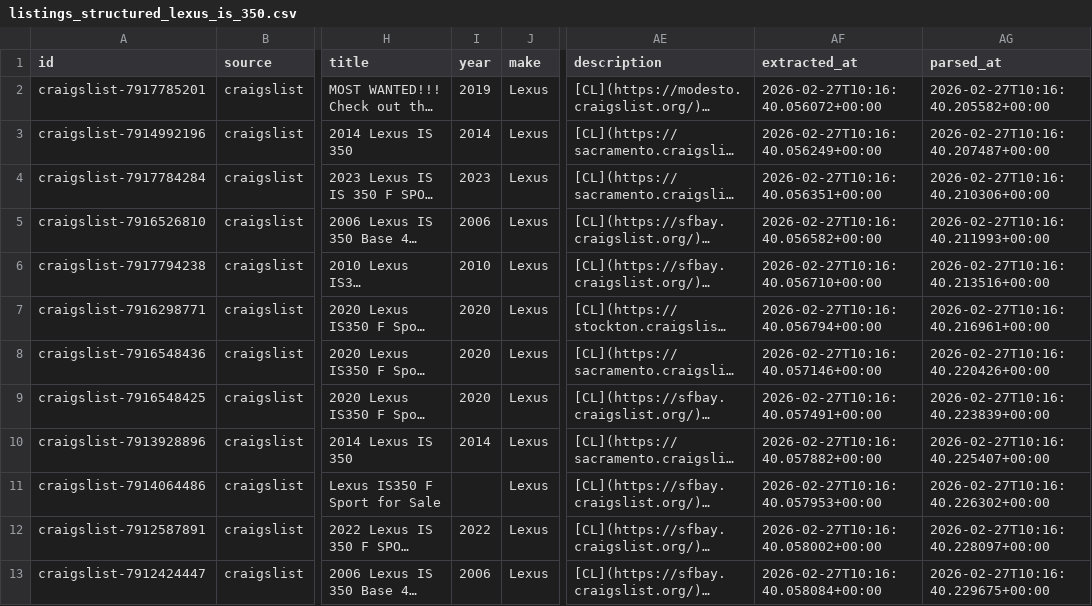
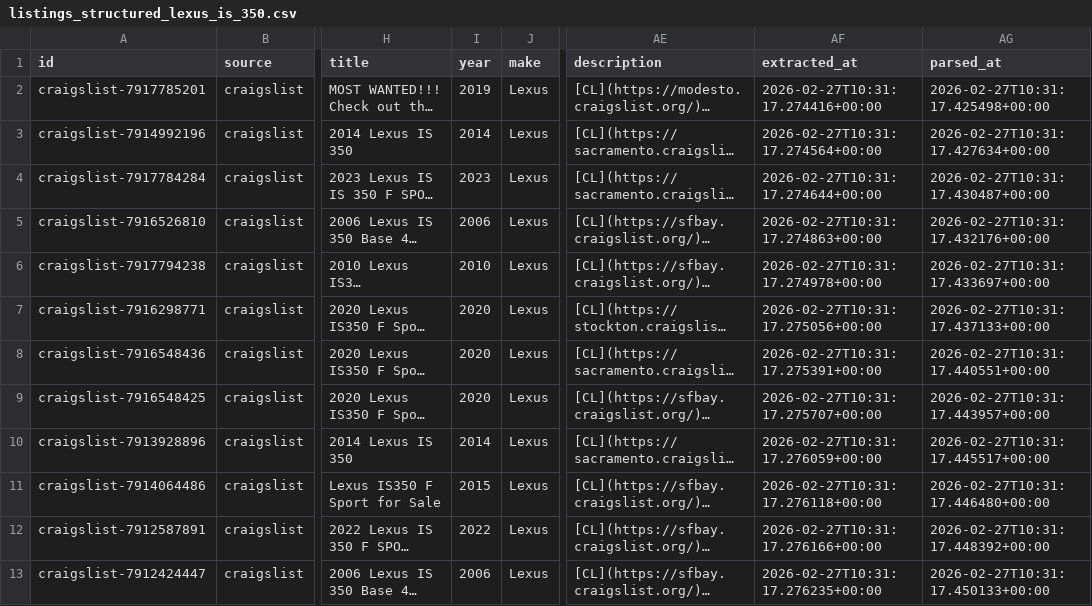
Before and after one commit to satvik-khanna/carma-autonomous-agent, a CSV file: backend/data/craigslist/04_structured/listings_structured_lexus_is_350.csv, drawn as a sheet; only a part is shown, gaps mark what is left out; long unchanged cells end in …; the diff names each change by its address in the sheet, - before the commit and + after, or states it on an @@ line.

Commit message:
Increased "year" to 100%

```diff
--- a/backend/data/craigslist/04_structured/listings_structured_lexus_is_350.csv
+++ b/backend/data/craigslist/04_structured/listings_structured_lexus_is_350.csv
-AF2 (extracted_at): 2026-02-27T10:16:40.056072+00:00
+AF2 (extracted_at): 2026-02-27T10:31:17.274416+00:00
-AG2 (parsed_at): 2026-02-27T10:16:40.205582+00:00
+AG2 (parsed_at): 2026-02-27T10:31:17.425498+00:00
-AF3 (extracted_at): 2026-02-27T10:16:40.056249+00:00
+AF3 (extracted_at): 2026-02-27T10:31:17.274564+00:00
-AG3 (parsed_at): 2026-02-27T10:16:40.207487+00:00
+AG3 (parsed_at): 2026-02-27T10:31:17.427634+00:00
-AF4 (extracted_at): 2026-02-27T10:16:40.056351+00:00
+AF4 (extracted_at): 2026-02-27T10:31:17.274644+00:00
-AG4 (parsed_at): 2026-02-27T10:16:40.210306+00:00
+AG4 (parsed_at): 2026-02-27T10:31:17.430487+00:00
-AF5 (extracted_at): 2026-02-27T10:16:40.056582+00:00
+AF5 (extracted_at): 2026-02-27T10:31:17.274863+00:00
-AG5 (parsed_at): 2026-02-27T10:16:40.211993+00:00
+AG5 (parsed_at): 2026-02-27T10:31:17.432176+00:00
-AF6 (extracted_at): 2026-02-27T10:16:40.056710+00:00
+AF6 (extracted_at): 2026-02-27T10:31:17.274978+00:00
-AG6 (parsed_at): 2026-02-27T10:16:40.213516+00:00
+AG6 (parsed_at): 2026-02-27T10:31:17.433697+00:00
-AF7 (extracted_at): 2026-02-27T10:16:40.056794+00:00
+AF7 (extracted_at): 2026-02-27T10:31:17.275056+00:00
-AG7 (parsed_at): 2026-02-27T10:16:40.216961+00:00
+AG7 (parsed_at): 2026-02-27T10:31:17.437133+00:00
-AF8 (extracted_at): 2026-02-27T10:16:40.057146+00:00
+AF8 (extracted_at): 2026-02-27T10:31:17.275391+00:00
-AG8 (parsed_at): 2026-02-27T10:16:40.220426+00:00
+AG8 (parsed_at): 2026-02-27T10:31:17.440551+00:00
-AF9 (extracted_at): 2026-02-27T10:16:40.057491+00:00
+AF9 (extracted_at): 2026-02-27T10:31:17.275707+00:00
-AG9 (parsed_at): 2026-02-27T10:16:40.223839+00:00
+AG9 (parsed_at): 2026-02-27T10:31:17.443957+00:00
-AF10 (extracted_at): 2026-02-27T10:16:40.057882+00:00
+AF10 (extracted_at): 2026-02-27T10:31:17.276059+00:00
-AG10 (parsed_at): 2026-02-27T10:16:40.225407+00:00
+AG10 (parsed_at): 2026-02-27T10:31:17.445517+00:00
-I11 (year): (empty)
+I11 (year): 2015
-AF11 (extracted_at): 2026-02-27T10:16:40.057953+00:00
+AF11 (extracted_at): 2026-02-27T10:31:17.276118+00:00
-AG11 (parsed_at): 2026-02-27T10:16:40.226302+00:00
+AG11 (parsed_at): 2026-02-27T10:31:17.446480+00:00
-AF12 (extracted_at): 2026-02-27T10:16:40.058002+00:00
+AF12 (extracted_at): 2026-02-27T10:31:17.276166+00:00
-AG12 (parsed_at): 2026-02-27T10:16:40.228097+00:00
+AG12 (parsed_at): 2026-02-27T10:31:17.448392+00:00
-AF13 (extracted_at): 2026-02-27T10:16:40.058084+00:00
+AF13 (extracted_at): 2026-02-27T10:31:17.276235+00:00
-AG13 (parsed_at): 2026-02-27T10:16:40.229675+00:00
+AG13 (parsed_at): 2026-02-27T10:31:17.450133+00:00
```
Also changed, not shown: 6 other files.
